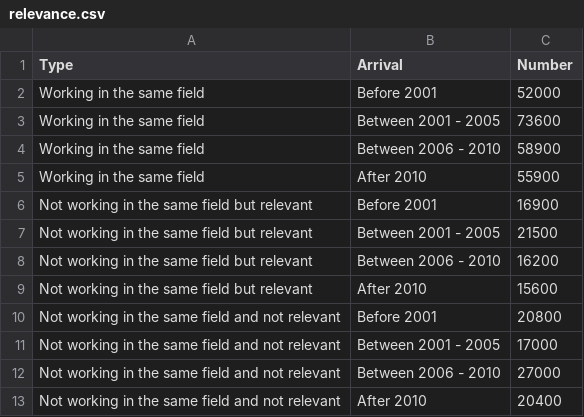
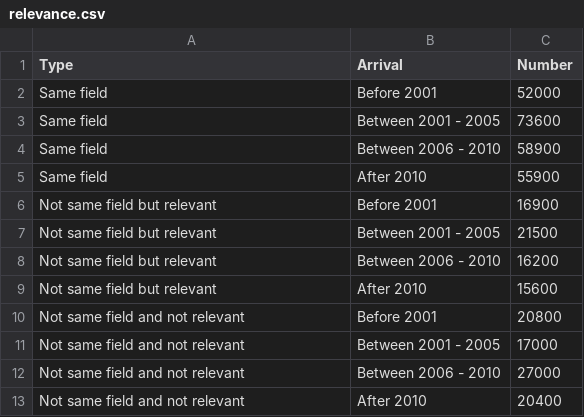
Before and after one commit to sidmahmed/fit3179-asgn2, a CSV file: cleaned data/relevance.csv, drawn as a sheet.

Commit message:
fixed relevance

```diff
--- a/cleaned data/relevance.csv
+++ b/cleaned data/relevance.csv
@@ -1,13 +1,13 @@
 Type,Arrival,Number
-Working in the same field,Before 2001,52000
-Working in the same field,Between 2001 - 2005,73600
-Working in the same field,Between 2006 - 2010,58900
-Working in the same field,After 2010,55900
-Not working in the same field but relevant,Before 2001,16900
-Not working in the same field but relevant,Between 2001 - 2005,21500
-Not working in the same field but relevant,Between 2006 - 2010,16200
-Not working in the same field but relevant,After 2010,15600
-Not working in the same field and not relevant,Before 2001,20800
-Not working in the same field and not relevant,Between 2001 - 2005,17000
-Not working in the same field and not relevant,Between 2006 - 2010,27000
-Not working in the same field and not relevant,After 2010,20400
+Same field,Before 2001,52000
+Same field,Between 2001 - 2005,73600
+Same field,Between 2006 - 2010,58900
+Same field,After 2010,55900
+Not same field but relevant,Before 2001,16900
+Not same field but relevant,Between 2001 - 2005,21500
+Not same field but relevant,Between 2006 - 2010,16200
+Not same field but relevant,After 2010,15600
+Not same field and not relevant,Before 2001,20800
+Not same field and not relevant,Between 2001 - 2005,17000
+Not same field and not relevant,Between 2006 - 2010,27000
+Not same field and not relevant,After 2010,20400
```
Also changed, not shown: 5 other files.
